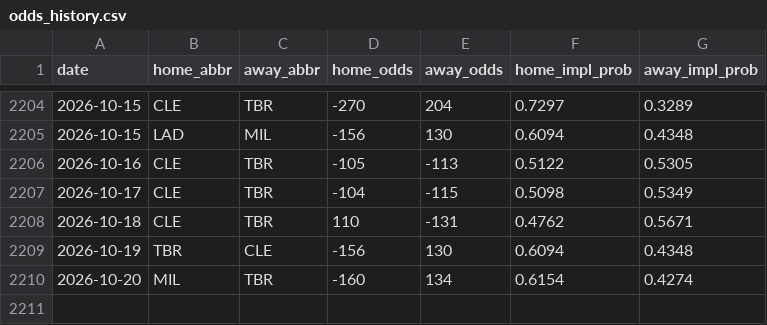
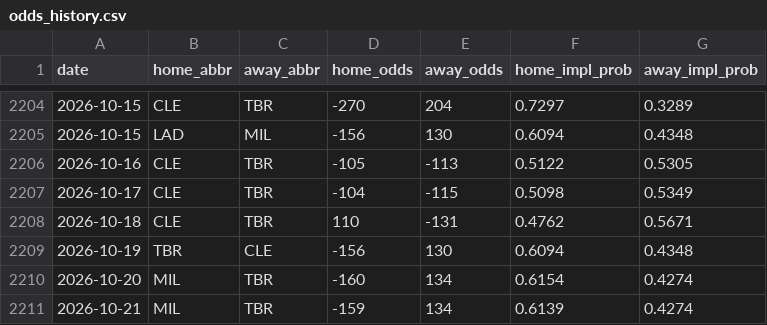
Before and after one commit to codys19/mlb-predictormlb-predictor, a CSV file: raw/odds_history.csv, drawn as a sheet; only a part is shown, gaps mark what is left out.

```diff
--- a/raw/odds_history.csv
+++ b/raw/odds_history.csv
@@ -2210 +2210,2 @@ date,home_abbr,away_abbr,home_odds,away_odds,home_impl_prob,away_impl_prob
 2026-10-20,MIL,TBR,-160,134,0.6154,0.4274
+2026-10-21,MIL,TBR,-159,134,0.6139,0.4274
```
Also changed, not shown: 1 other file.
